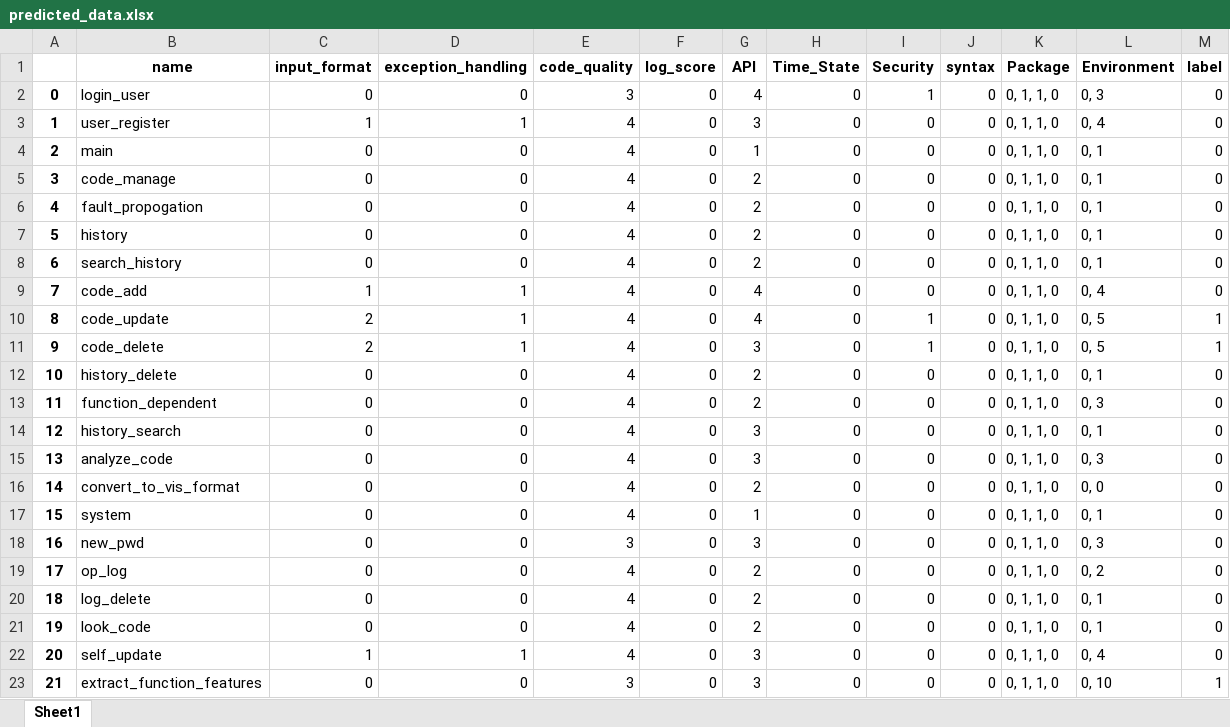
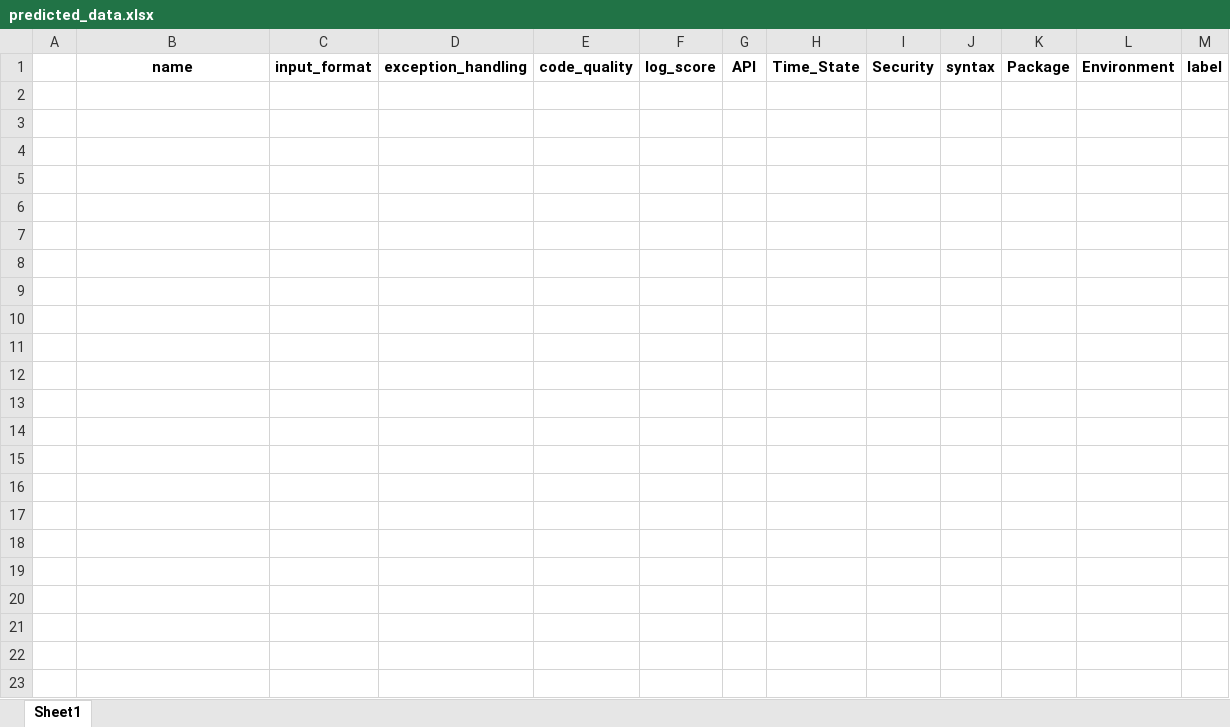
Before and after one commit to zzzwjjj/zwj65309, an Excel workbook: web/predicted_data.xlsx, sheet Sheet1, drawn as a sheet; values as stored, in another font and other column widths than the file's, no borders; the diff names each change by its address in the sheet, - before the commit and + after, or states it on an @@ line.

Commit message:
修改该文件

```diff
--- a/web/predicted_data.xlsx (sheet Sheet1)
+++ b/web/predicted_data.xlsx (sheet Sheet1)
-row 2: 0 | login_user | 0 | 0 | 3 | 0 | 4 | 0 | 1 | 0 | 0, 1, 1, 0 | 0, 3 | 0
-row 3: 1 | user_register | 1 | 1 | 4 | 0 | 3 | 0 | 0 | 0 | 0, 1, 1, 0 | 0, 4 | 0
-row 4: 2 | main | 0 | 0 | 4 | 0 | 1 | 0 | 0 | 0 | 0, 1, 1, 0 | 0, 1 | 0
-row 5: 3 | code_manage | 0 | 0 | 4 | 0 | 2 | 0 | 0 | 0 | 0, 1, 1, 0 | 0, 1 | 0
-row 6: 4 | fault_propogation | 0 | 0 | 4 | 0 | 2 | 0 | 0 | 0 | 0, 1, 1, 0 | 0, 1 | 0
-row 7: 5 | history | 0 | 0 | 4 | 0 | 2 | 0 | 0 | 0 | 0, 1, 1, 0 | 0, 1 | 0
-row 8: 6 | search_history | 0 | 0 | 4 | 0 | 2 | 0 | 0 | 0 | 0, 1, 1, 0 | 0, 1 | 0
-row 9: 7 | code_add | 1 | 1 | 4 | 0 | 4 | 0 | 0 | 0 | 0, 1, 1, 0 | 0, 4 | 0
-row 10: 8 | code_update | 2 | 1 | 4 | 0 | 4 | 0 | 1 | 0 | 0, 1, 1, 0 | 0, 5 | 1
-row 11: 9 | code_delete | 2 | 1 | 4 | 0 | 3 | 0 | 1 | 0 | 0, 1, 1, 0 | 0, 5 | 1
-row 12: 10 | history_delete | 0 | 0 | 4 | 0 | 2 | 0 | 0 | 0 | 0, 1, 1, 0 | 0, 1 | 0
-row 13: 11 | function_dependent | 0 | 0 | 4 | 0 | 2 | 0 | 0 | 0 | 0, 1, 1, 0 | 0, 3 | 0
-row 14: 12 | history_search | 0 | 0 | 4 | 0 | 3 | 0 | 0 | 0 | 0, 1, 1, 0 | 0, 1 | 0
-row 15: 13 | analyze_code | 0 | 0 | 4 | 0 | 3 | 0 | 0 | 0 | 0, 1, 1, 0 | 0, 3 | 0
-row 16: 14 | convert_to_vis_format | 0 | 0 | 4 | 0 | 2 | 0 | 0 | 0 | 0, 1, 1, 0 | 0, 0 | 0
-row 17: 15 | system | 0 | 0 | 4 | 0 | 1 | 0 | 0 | 0 | 0, 1, 1, 0 | 0, 1 | 0
-row 18: 16 | new_pwd | 0 | 0 | 3 | 0 | 3 | 0 | 0 | 0 | 0, 1, 1, 0 | 0, 3 | 0
-row 19: 17 | op_log | 0 | 0 | 4 | 0 | 2 | 0 | 0 | 0 | 0, 1, 1, 0 | 0, 2 | 0
-row 20: 18 | log_delete | 0 | 0 | 4 | 0 | 2 | 0 | 0 | 0 | 0, 1, 1, 0 | 0, 1 | 0
-row 21: 19 | look_code | 0 | 0 | 4 | 0 | 2 | 0 | 0 | 0 | 0, 1, 1, 0 | 0, 1 | 0
-row 22: 20 | self_update | 1 | 1 | 4 | 0 | 3 | 0 | 0 | 0 | 0, 1, 1, 0 | 0, 4 | 0
-row 23: 21 | extract_function_features | 0 | 0 | 3 | 0 | 3 | 0 | 0 | 0 | 0, 1, 1, 0 | 0, 10 | 1
```
